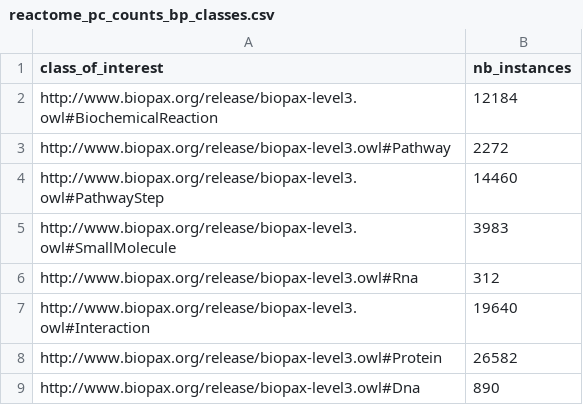
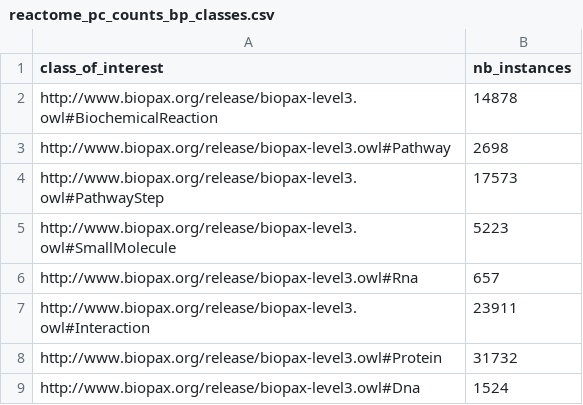
Before and after one commit to CecileBeust/BioPAXReview2024Codes, a CSV file: Figure3/Results/reactome_pc_counts_bp_classes.csv, drawn as a sheet.

```diff
--- a/Figure3/Results/reactome_pc_counts_bp_classes.csv
+++ b/Figure3/Results/reactome_pc_counts_bp_classes.csv
@@ -1,9 +1,9 @@
 class_of_interest,nb_instances
-http://www.biopax.org/release/biopax-level3.owl#BiochemicalReaction,12184
-http://www.biopax.org/release/biopax-level3.owl#Pathway,2272
-http://www.biopax.org/release/biopax-level3.owl#PathwayStep,14460
-http://www.biopax.org/release/biopax-level3.owl#SmallMolecule,3983
-http://www.biopax.org/release/biopax-level3.owl#Rna,312
-http://www.biopax.org/release/biopax-level3.owl#Interaction,19640
-http://www.biopax.org/release/biopax-level3.owl#Protein,26582
-http://www.biopax.org/release/biopax-level3.owl#Dna,890
+http://www.biopax.org/release/biopax-level3.owl#BiochemicalReaction,14878
+http://www.biopax.org/release/biopax-level3.owl#Pathway,2698
+http://www.biopax.org/release/biopax-level3.owl#PathwayStep,17573
+http://www.biopax.org/release/biopax-level3.owl#SmallMolecule,5223
+http://www.biopax.org/release/biopax-level3.owl#Rna,657
+http://www.biopax.org/release/biopax-level3.owl#Interaction,23911
+http://www.biopax.org/release/biopax-level3.owl#Protein,31732
+http://www.biopax.org/release/biopax-level3.owl#Dna,1524
```
Also changed, not shown: Figure3/Results/Counts_BP_Classes_All_Databases.csv, Figure3/Results/humancyc_pc_counts_bp_classes.csv, 22 other files.
